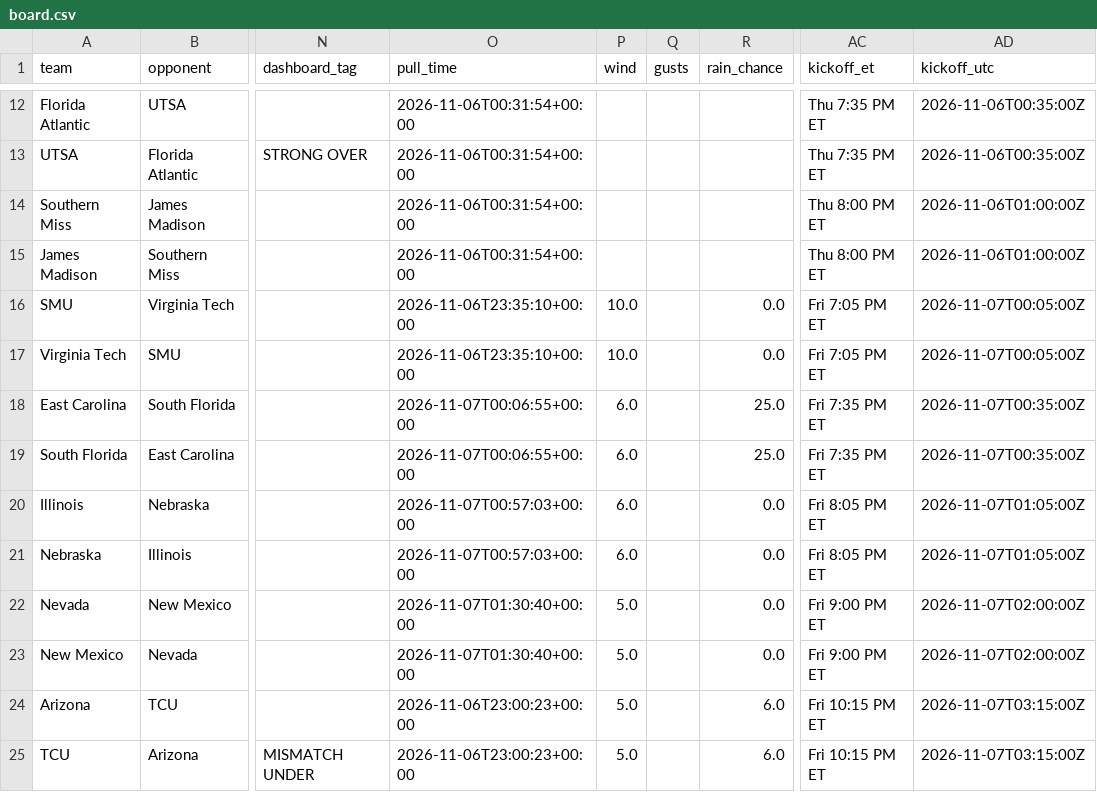
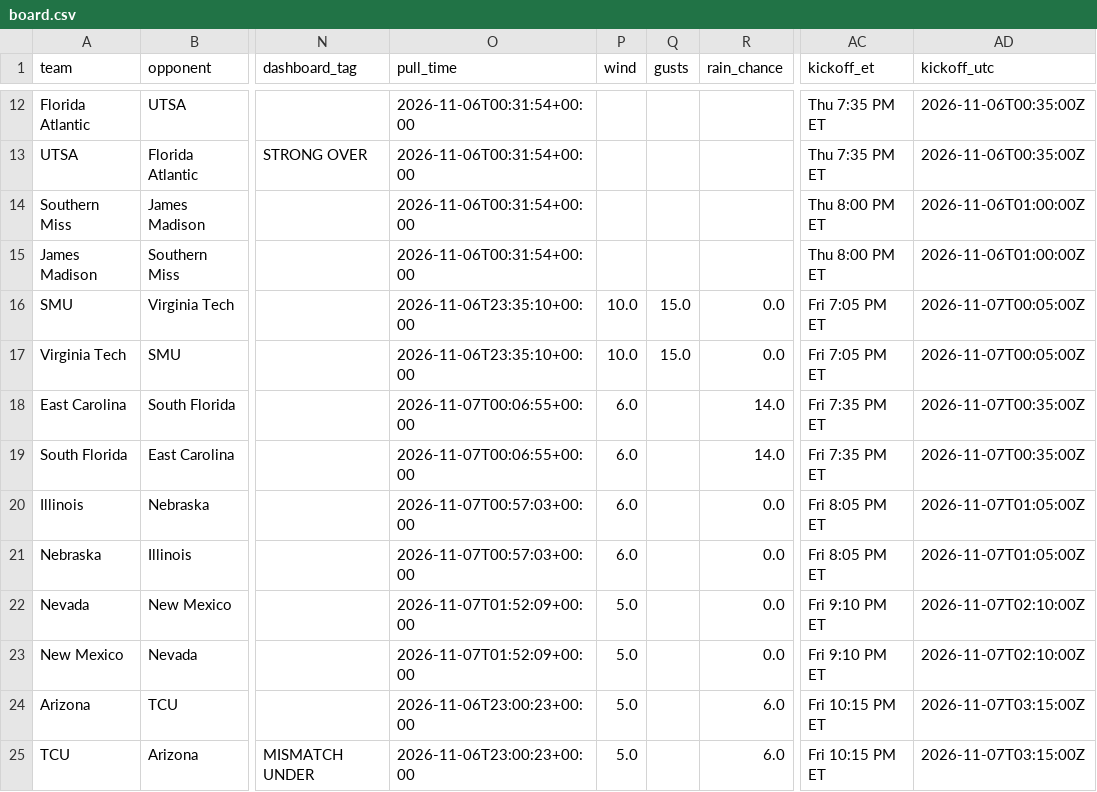
Before and after one commit to bradyt3321/cfb-yardage-dashboard, a CSV file: data/board.csv, drawn as a sheet; only a part is shown, gaps mark what is left out; the diff names each change by its address in the sheet, - before the commit and + after, or states it on an @@ line.

```diff
--- a/data/board.csv
+++ b/data/board.csv
-Q16:Q17 (gusts): (empty)
+Q16:Q17 (gusts): 15.0
-R18:R19 (rain_chance): 25.0
+R18:R19 (rain_chance): 14.0
-O22:O23 (pull_time): 2026-11-07T01:30:40+00:00
+O22:O23 (pull_time): 2026-11-07T01:52:09+00:00
-AC22:AC23 (kickoff_et): Fri 9:00 PM ET
+AC22:AC23 (kickoff_et): Fri 9:10 PM ET
-AD22:AD23 (kickoff_utc): 2026-11-07T02:00:00Z
+AD22:AD23 (kickoff_utc): 2026-11-07T02:10:00Z
```
Also changed, not shown: 3 other files.
